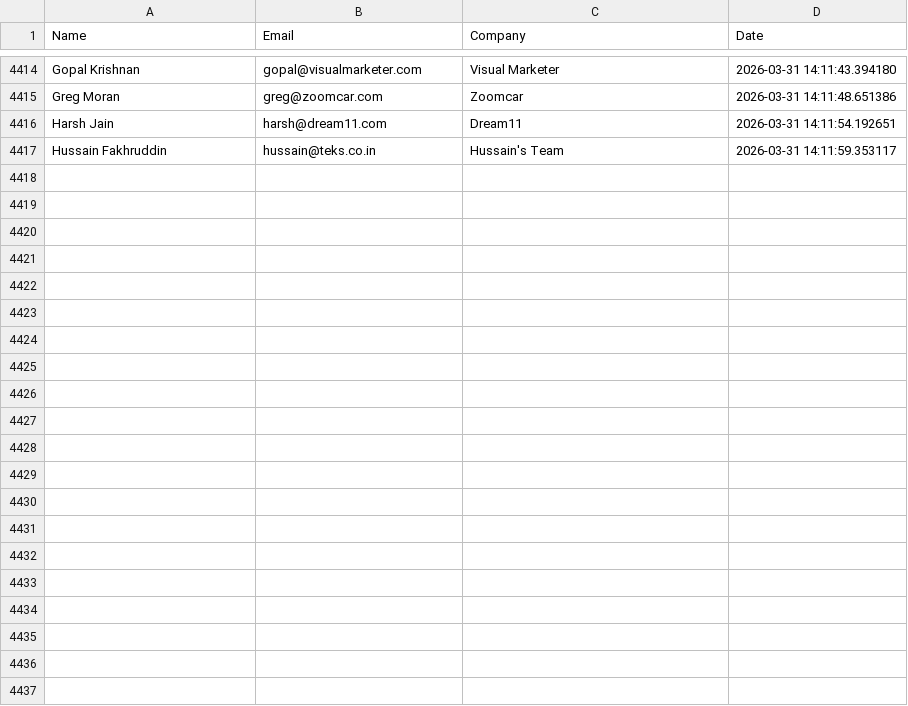
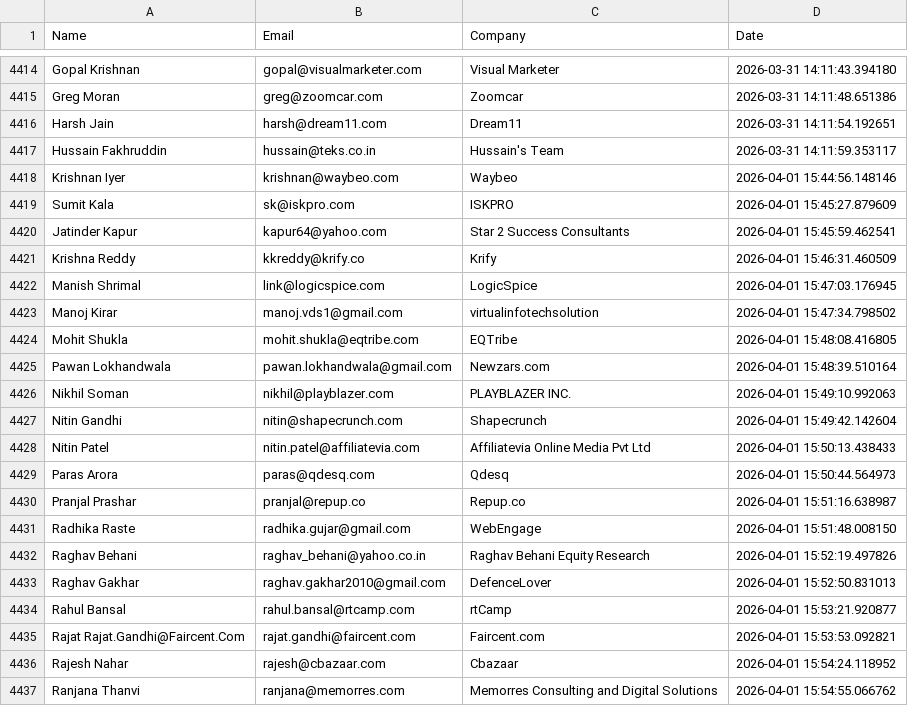
Before and after one commit to khushimalik3122/email-automation, a CSV file: sent_contacts.csv, drawn as a sheet; only a part is shown, gaps mark what is left out.

```diff
--- a/sent_contacts.csv
+++ b/sent_contacts.csv
@@ -4417 +4417,21 @@ Harsh Jain,harsh@dream11.com,Dream11,2026-03-31 14:11:54.192651
 Hussain Fakhruddin,hussain@teks.co.in,Hussain's Team,2026-03-31 14:11:59.353117
+Krishnan Iyer,krishnan@waybeo.com,Waybeo,2026-04-01 15:44:56.148146
+Sumit Kala,sk@iskpro.com,ISKPRO,2026-04-01 15:45:27.879609
+Jatinder Kapur,kapur64@yahoo.com,Star 2 Success Consultants,2026-04-01 15:45:59.462541
+Krishna Reddy,kkreddy@krify.co,Krify,2026-04-01 15:46:31.460509
+Manish Shrimal,link@logicspice.com,LogicSpice,2026-04-01 15:47:03.176945
+Manoj Kirar,manoj.vds1@gmail.com,virtualinfotechsolution,2026-04-01 15:47:34.798502
+Mohit Shukla,mohit.shukla@eqtribe.com,EQTribe,2026-04-01 15:48:08.416805
+Pawan Lokhandwala,pawan.lokhandwala@gmail.com,Newzars.com,2026-04-01 15:48:39.510164
+Nikhil Soman,nikhil@playblazer.com,PLAYBLAZER INC.,2026-04-01 15:49:10.992063
+Nitin Gandhi,nitin@shapecrunch.com,Shapecrunch,2026-04-01 15:49:42.142604
+Nitin Patel,nitin.patel@affiliatevia.com,Affiliatevia Online Media Pvt Ltd,2026-04-01 15:50:13.438433
+Paras Arora,paras@qdesq.com,Qdesq,2026-04-01 15:50:44.564973
+Pranjal Prashar,pranjal@repup.co,Repup.co,2026-04-01 15:51:16.638987
+Radhika Raste,radhika.gujar@gmail.com,WebEngage,2026-04-01 15:51:48.008150
+Raghav Behani,raghav_behani@yahoo.co.in,Raghav Behani Equity Research,2026-04-01 15:52:19.497826
+Raghav Gakhar,raghav.gakhar2010@gmail.com,DefenceLover,2026-04-01 15:52:50.831013
+Rahul Bansal,rahul.bansal@rtcamp.com,rtCamp,2026-04-01 15:53:21.920877
+Rajat Rajat.Gandhi@Faircent.Com,rajat.gandhi@faircent.com,Faircent.com,2026-04-01 15:53:53.092821
+Rajesh Nahar,rajesh@cbazaar.com,Cbazaar,2026-04-01 15:54:24.118952
+Ranjana Thanvi,ranjana@memorres.com,Memorres Consulting and Digital Solutions,2026-04-01 15:54:55.066762
```
